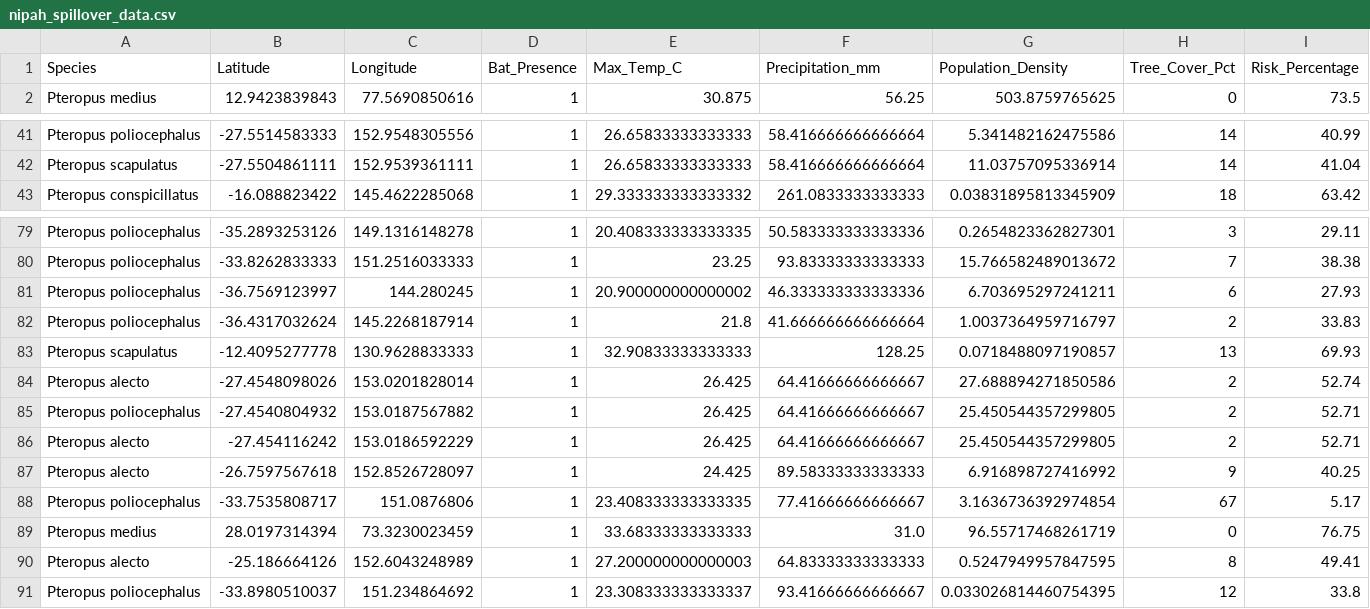
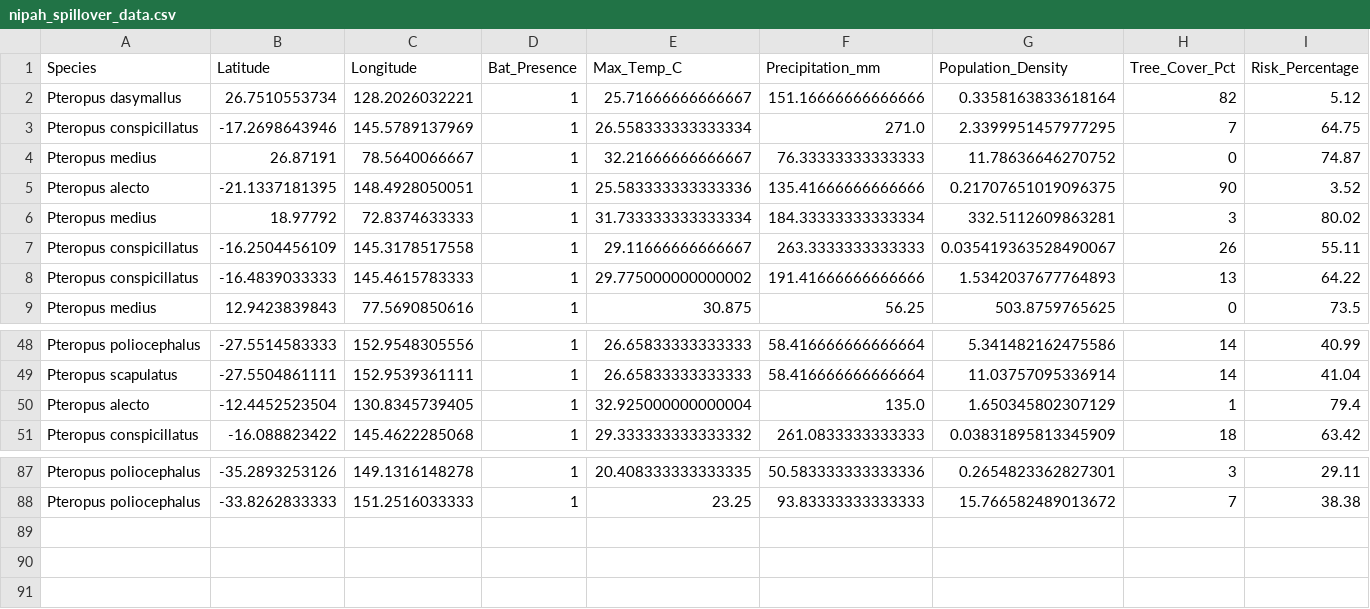
Before and after one commit to raghavvv1901/Nipah-Project, a CSV file: nipah_spillover_data.csv, drawn as a sheet; only a part is shown, gaps mark what is left out; removed rows and columns are numbered as before the commit, all else as after; the diff names each change by its address in the sheet, - before the commit and + after, or states it on an @@ line.

```diff
--- a/nipah_spillover_data.csv
+++ b/nipah_spillover_data.csv
+row 2: Pteropus dasymallus | 26.7510553734 | 128.2026032221 | 1 | 25.71666666666667 | 151.16666666666666 | 0.3358163833618164 | 82 | 5.12
+row 3: Pteropus conspicillatus | -17.2698643946 | 145.5789137969 | 1 | 26.558333333333334 | 271.0 | 2.3399951457977295 | 7 | 64.75
+row 4: Pteropus medius | 26.87191 | 78.5640066667 | 1 | 32.21666666666667 | 76.33333333333333 | 11.78636646270752 | 0 | 74.87
+row 5: Pteropus alecto | -21.1337181395 | 148.4928050051 | 1 | 25.583333333333336 | 135.41666666666666 | 0.21707651019096375 | 90 | 3.52
+row 6: Pteropus medius | 18.97792 | 72.8374633333 | 1 | 31.733333333333334 | 184.33333333333334 | 332.5112609863281 | 3 | 80.02
+row 7: Pteropus conspicillatus | -16.2504456109 | 145.3178517558 | 1 | 29.11666666666667 | 263.3333333333333 | 0.035419363528490067 | 26 | 55.11
+row 8: Pteropus conspicillatus | -16.4839033333 | 145.4615783333 | 1 | 29.775000000000002 | 191.41666666666666 | 1.5342037677764893 | 13 | 64.22
+row 50: Pteropus alecto | -12.4452523504 | 130.8345739405 | 1 | 32.925000000000004 | 135.0 | 1.650345802307129 | 1 | 79.4
-row 81: Pteropus poliocephalus | -36.7569123997 | 144.280245 | 1 | 20.900000000000002 | 46.333333333333336 | 6.703695297241211 | 6 | 27.93
-row 82: Pteropus poliocephalus | -36.4317032624 | 145.2268187914 | 1 | 21.8 | 41.666666666666664 | 1.0037364959716797 | 2 | 33.83
-row 83: Pteropus scapulatus | -12.4095277778 | 130.9628833333 | 1 | 32.90833333333333 | 128.25 | 0.0718488097190857 | 13 | 69.93
-row 84: Pteropus alecto | -27.4548098026 | 153.0201828014 | 1 | 26.425 | 64.41666666666667 | 27.688894271850586 | 2 | 52.74
-row 85: Pteropus poliocephalus | -27.4540804932 | 153.0187567882 | 1 | 26.425 | 64.41666666666667 | 25.450544357299805 | 2 | 52.71
-row 86: Pteropus alecto | -27.454116242 | 153.0186592229 | 1 | 26.425 | 64.41666666666667 | 25.450544357299805 | 2 | 52.71
-row 87: Pteropus alecto | -26.7597567618 | 152.8526728097 | 1 | 24.425 | 89.58333333333333 | 6.916898727416992 | 9 | 40.25
-row 88: Pteropus poliocephalus | -33.7535808717 | 151.0876806 | 1 | 23.408333333333335 | 77.41666666666667 | 3.1636736392974854 | 67 | 5.17
-row 89: Pteropus medius | 28.0197314394 | 73.3230023459 | 1 | 33.68333333333333 | 31.0 | 96.55717468261719 | 0 | 76.75
-row 90: Pteropus alecto | -25.186664126 | 152.6043248989 | 1 | 27.200000000000003 | 64.83333333333333 | 0.5247949957847595 | 8 | 49.41
-row 91: Pteropus poliocephalus | -33.8980510037 | 151.234864692 | 1 | 23.308333333333337 | 93.41666666666667 | 0.033026814460754395 | 12 | 33.8
```
